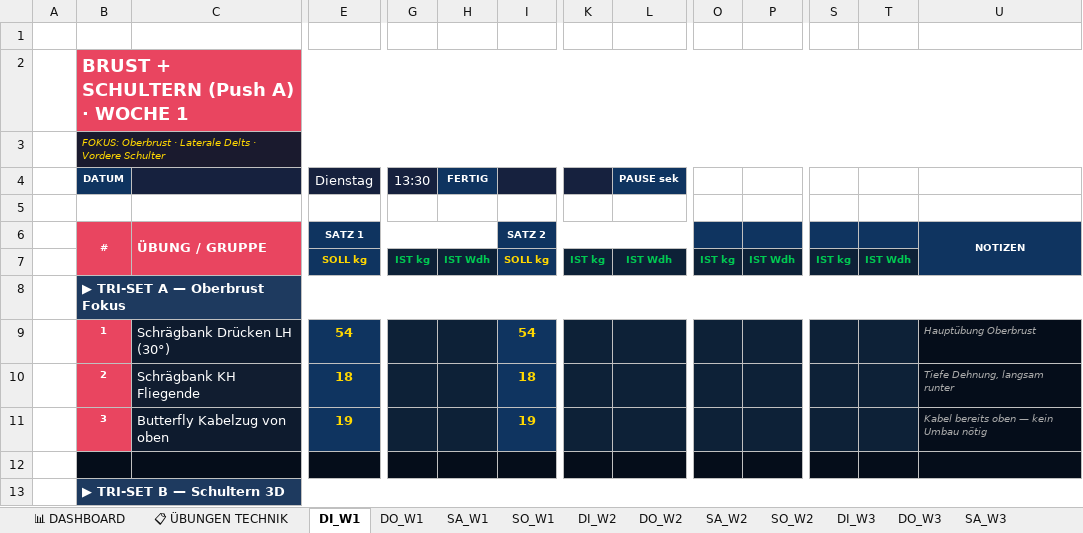
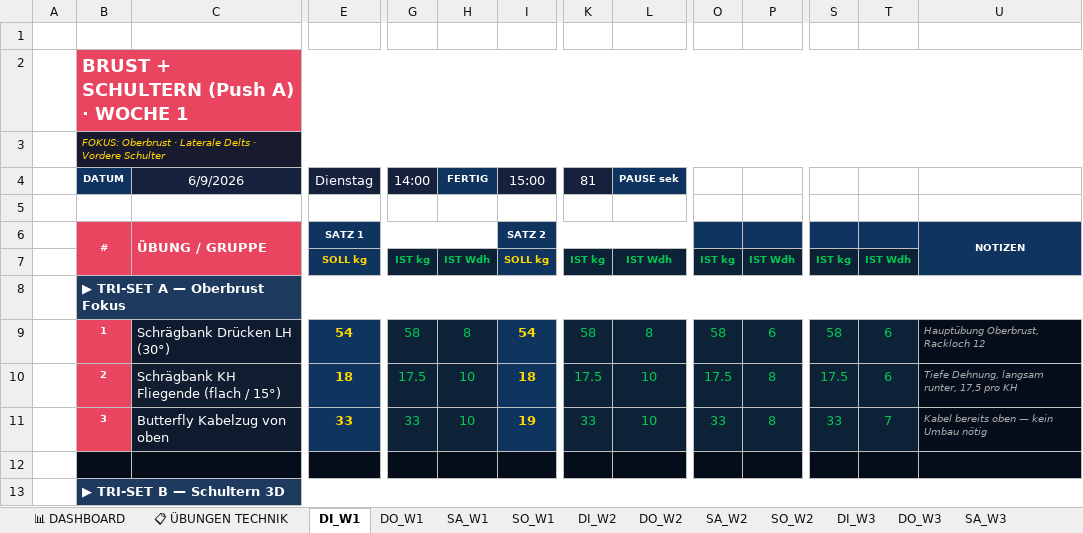
Before and after one commit to bohlerdavid/web, an Excel workbook: fitness_plan_david_v3.xlsx, sheet DI_W1, drawn as a sheet; only a part is shown, gaps mark what is left out; values as stored, in another font and other column widths than the file's, no borders; the diff covers the shown part only; the diff names each change by its address in the sheet, - before the commit and + after, or states it on an @@ line.

```diff
--- a/fitness_plan_david_v3.xlsx (sheet DI_W1)
+++ b/fitness_plan_david_v3.xlsx (sheet DI_W1)
-C4: (empty)
+C4: 6/9/2026
-G4: 13:30
+G4: 14:00
-I4: (empty)
+I4: 15:00
-K4: (empty)
+K4: 81
-G9 (14:00): (empty)
+G9 (14:00): 58
-H9 (FERTIG): (empty)
+H9 (FERTIG): 8
-K9 (81): (empty)
+K9 (81): 58
-L9 (PAUSE sek): (empty)
+L9 (PAUSE sek): 8
-O9: (empty)
+O9: 58
-P9: (empty)
+P9: 6
-S9: (empty)
+S9: 58
-T9:T10: (empty)
+T9:T10: 6
-U9: Hauptübung Oberbrust
+U9: Hauptübung Oberbrust, Rackloch 12
-C10 (6/9/2026): Schrägbank KH Fliegende
+C10 (6/9/2026): Schrägbank KH Fliegende (flach / 15°)
-G10 (14:00): (empty)
+G10 (14:00): 17.5
-H10:H11 (FERTIG): (empty)
+H10:H11 (FERTIG): 10
-K10 (81): (empty)
+K10 (81): 17.5
-L10:L11 (PAUSE sek): (empty)
+L10:L11 (PAUSE sek): 10
-O10: (empty)
+O10: 17.5
-P10:P11: (empty)
+P10:P11: 8
-S10: (empty)
+S10: 17.5
-U10: Tiefe Dehnung, langsam runter
+U10: Tiefe Dehnung, langsam runter, 17,5 pro KH
-E11 (Dienstag): 19
+E11 (Dienstag): 33
-G11 (14:00): (empty)
+G11 (14:00): 33
-K11 (81): (empty)
+K11 (81): 33
-O11: (empty)
+O11: 33
-S11: (empty)
+S11: 33
-T11: (empty)
+T11: 7
```
Also changed, not shown: 35 edited cells elsewhere in this sheet, sheet SA_W1, sheet SO_W1, sheet DO_W1, sheet SO_W2, sheet DO_W2, sheet DI_W2, 1 more sheet.
